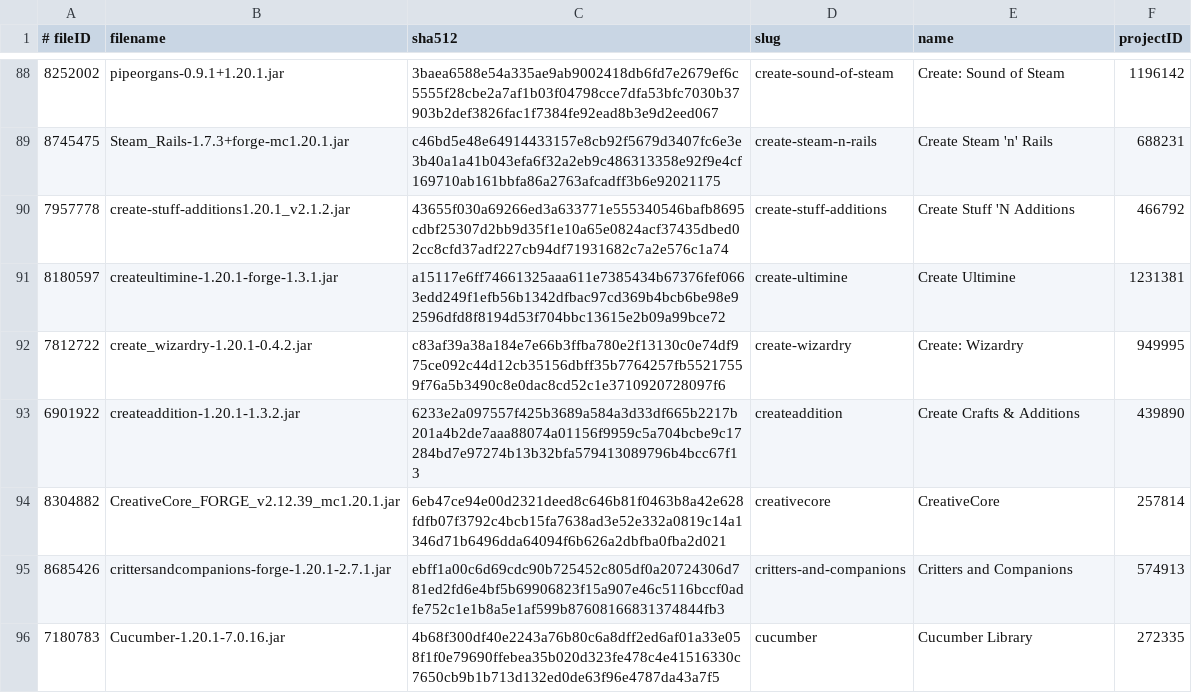
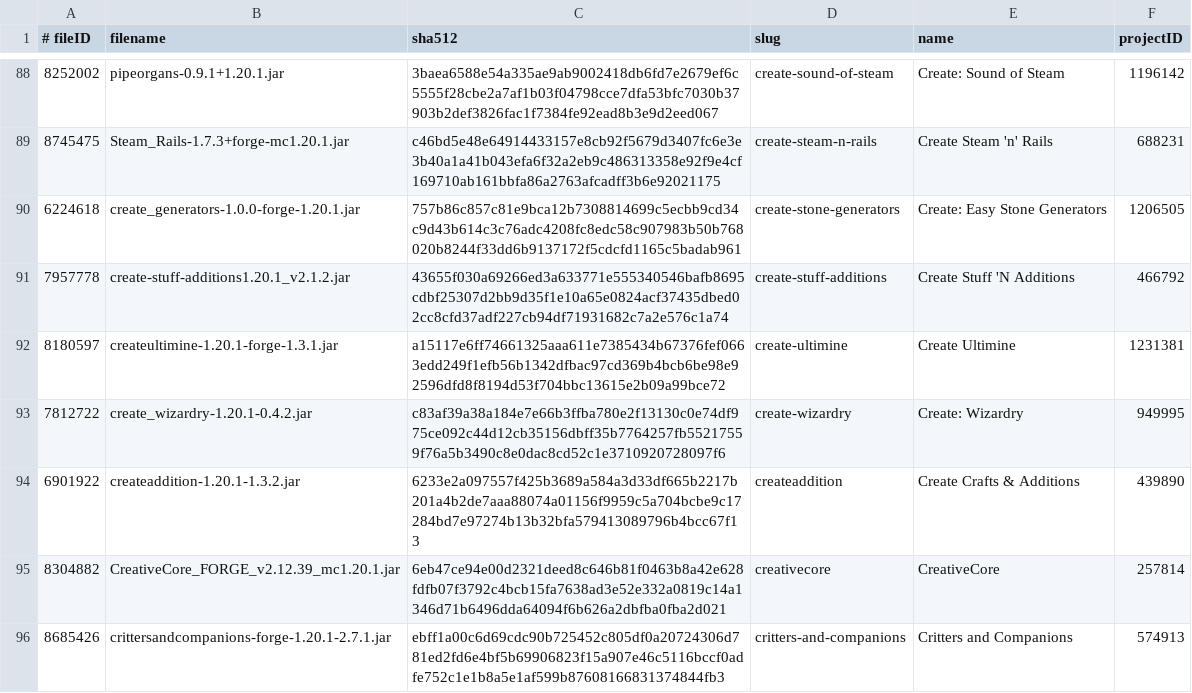
Before and after one commit to skullrider0/Amber-Arcana, a TSV file: server/_crafty/server-mods.tsv, drawn as a sheet; only a part is shown, gaps mark what is left out; the shorter side is filled out with more unchanged rows.

Commit message:
Add Create Easy Stone Generators to client and server for 0.1.9-43

```diff
--- a/server/_crafty/server-mods.tsv
+++ b/server/_crafty/server-mods.tsv
@@ -89,2 +89,3 @@
 8745475	Steam_Rails-1.7.3+forge-mc1.20.1.jar	c46bd5e48e64914433157e8cb92f5679d3407fc6e3e3b40a1a41b043efa6f32a2eb9c486313358e92f9e4cf169710ab161bbfa86a2763afcadff3b6e92021175	create-steam-n-rails	Create Steam 'n' Rails	688231
+6224618	create_generators-1.0.0-forge-1.20.1.jar	757b86c857c81e9bca12b7308814699c5ecbb9cd34c9d43b614c3c76adc4208fc8edc58c907983b50b768020b8244f33dd6b9137172f5cdcfd1165c5badab961	create-stone-generators	Create: Easy Stone Generators	1206505
 7957778	create-stuff-additions1.20.1_v2.1.2.jar	43655f030a69266ed3a633771e555340546bafb8695cdbf25307d2bb9d35f1e10a65e0824acf37435dbed02cc8cfd37adf227cb94df71931682c7a2e576c1a74	create-stuff-additions	Create Stuff 'N Additions	466792
```
Also changed, not shown: 12 other files.
